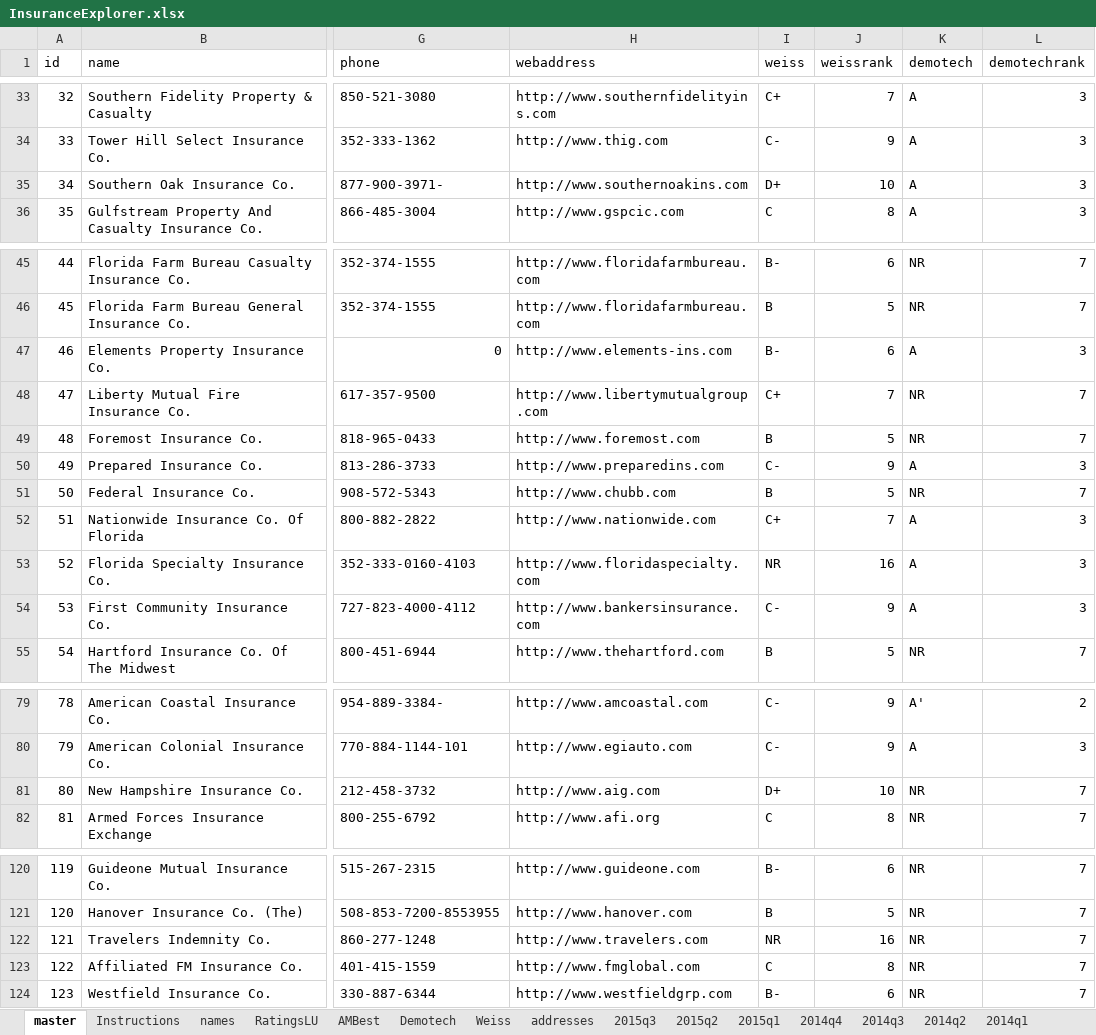
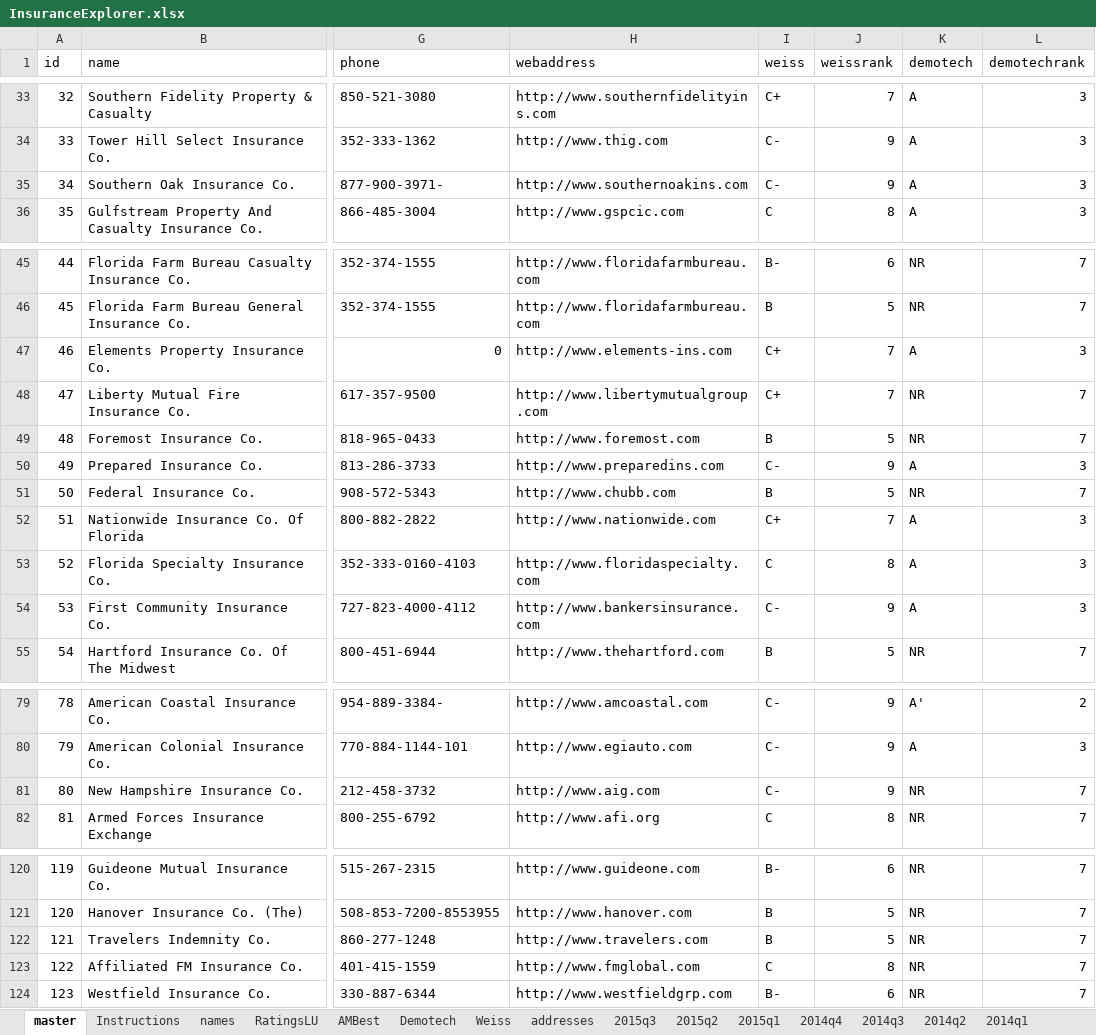
Before and after one commit to PalmBeachPost/insuranceexplorer, an Excel workbook: data/InsuranceExplorer.xlsx, sheet master, drawn as a sheet; only a part is shown, gaps mark what is left out; values as stored, in another font and other column widths than the file's, no borders; the diff covers the shown part only; the diff names each change by its address in the sheet, - before the commit and + after, or states it on an @@ line.

```diff
--- a/data/InsuranceExplorer.xlsx (sheet master)
+++ b/data/InsuranceExplorer.xlsx (sheet master)
-I35 (weiss): D+
+I35 (weiss): C-
-J35 (weissrank): 10
+J35 (weissrank): 9
-I47 (weiss): B-
+I47 (weiss): C+
-J47 (weissrank): 6
+J47 (weissrank): 7
-I53 (weiss): NR
+I53 (weiss): C
-J53 (weissrank): 16
+J53 (weissrank): 8
-I81 (weiss): D+
+I81 (weiss): C-
-J81 (weissrank): 10
+J81 (weissrank): 9
-I122 (weiss): NR
+I122 (weiss): B
-J122 (weissrank): 16
+J122 (weissrank): 5
```
Also changed, not shown: 22 edited cells elsewhere in this sheet, sheet Weiss, sheet names, 2 other files.
